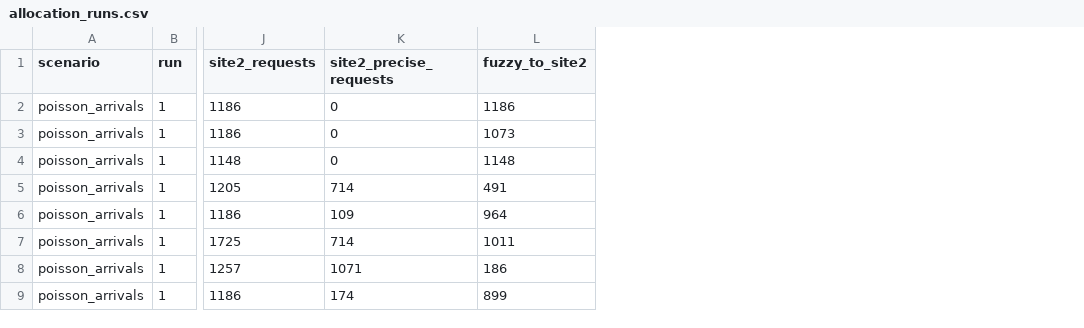
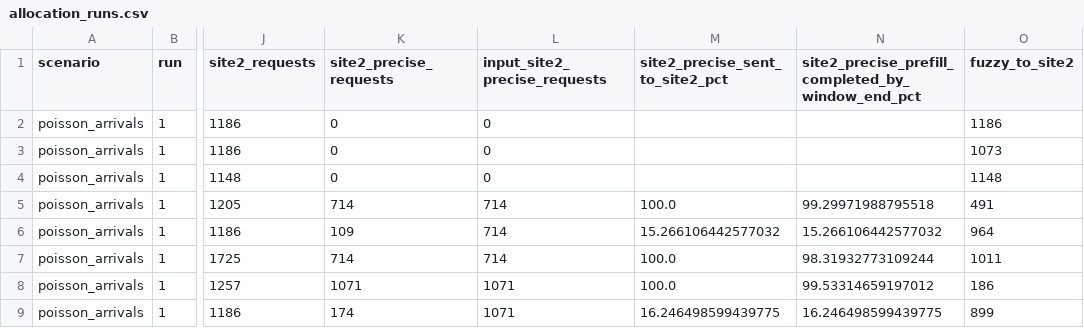
Before and after one commit to rickisba/test, a CSV file: experiments/task_distribution/output/sensitivity/poisson_arrivals/allocation_runs.csv, drawn as a sheet; only a part is shown, gaps mark what is left out; the diff names each change by its address in the sheet, - before the commit and + after, or states it on an @@ line.

Commit message:
Add workstation throughput variation and explicit assignment metrics

```diff
--- a/experiments/task_distribution/output/sensitivity/poisson_arrivals/allocation_runs.csv
+++ b/experiments/task_distribution/output/sensitivity/poisson_arrivals/allocation_runs.csv
+column L (input_site2_precise_requests), rows 2-9: 0 | 0 | 0 | 714 | 714 | 714 | 1071 | 1071
+column M (site2_precise_sent_to_site2_pct), rows 5-9: 100.0 | 15.266106442577032 | 100.0 | 100.0 | 16.246498599439775
+column N, rows 1-9: site2_precise_prefill_completed_by_window_end_pct |  |  |  | 99.29971988795518 | 15.266106442577032 | 98.31932773109244 | 99.53314659197012 | 16.246498599439775
```
Also changed, not shown: experiments/task_distribution/output/allocation_runs.csv, experiments/task_distribution/output/auxiliary_control_runs.csv, 39 other files.
